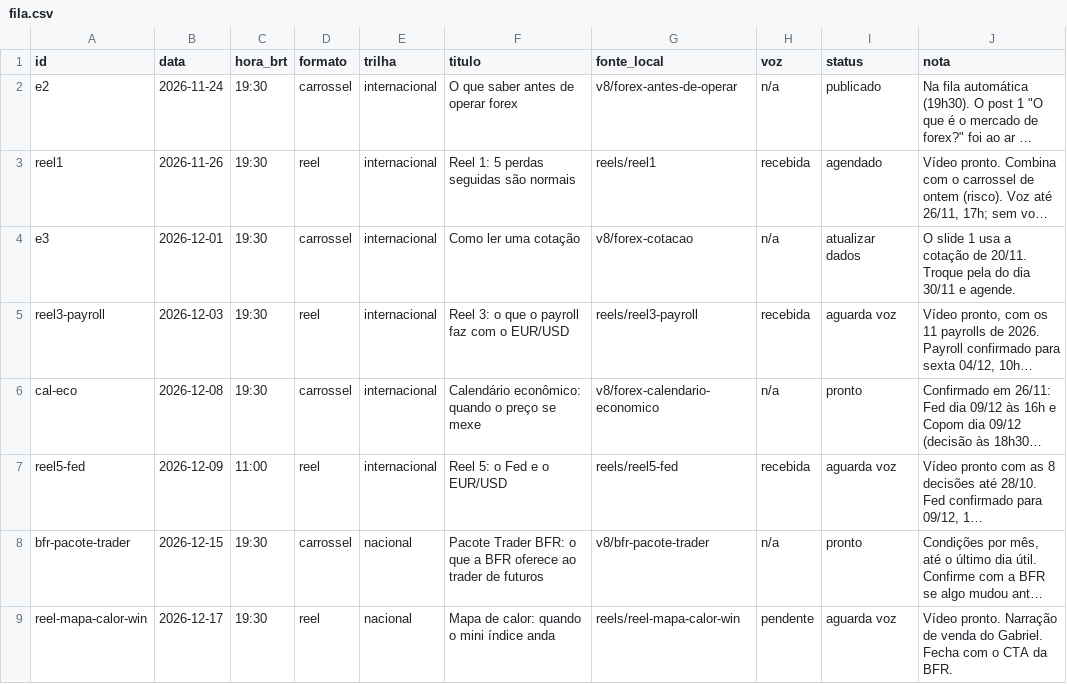
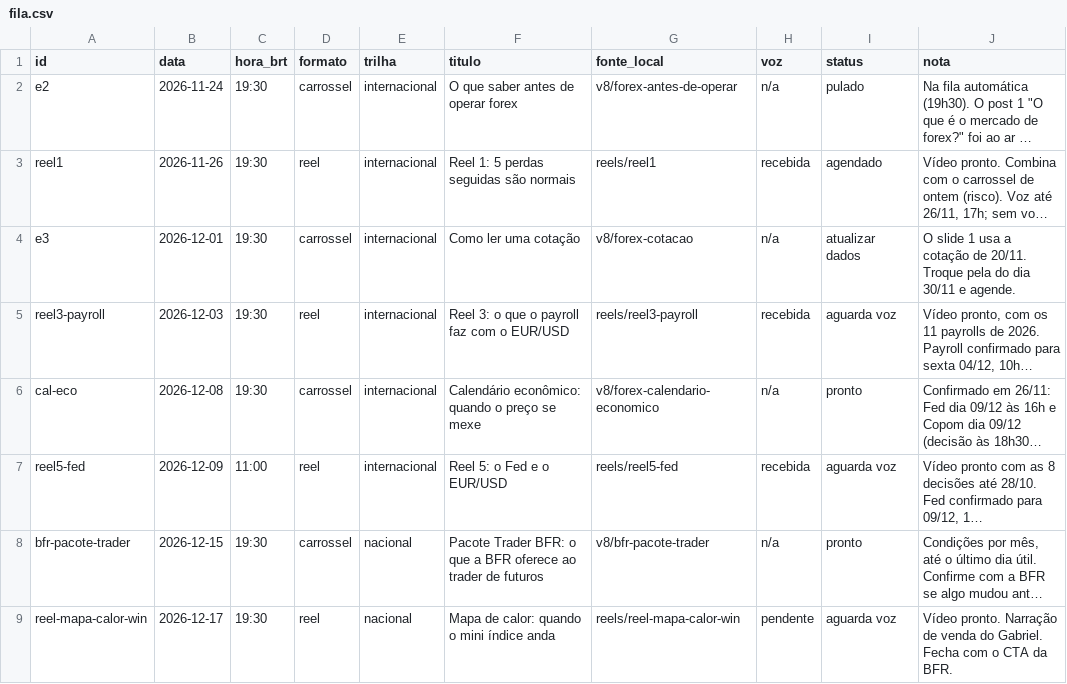
Before and after one commit to salesfioravante-hub/gabriel-posts, a CSV file: fila.csv, drawn as a sheet; only a part is shown; long unchanged cells end in …; the diff names each change by its address in the sheet, - before the commit and + after, or states it on an @@ line.

```diff
--- a/fila.csv
+++ b/fila.csv
-I2 (status): publicado
+I2 (status): pulado
```
Also changed, not shown: 3 other files.
